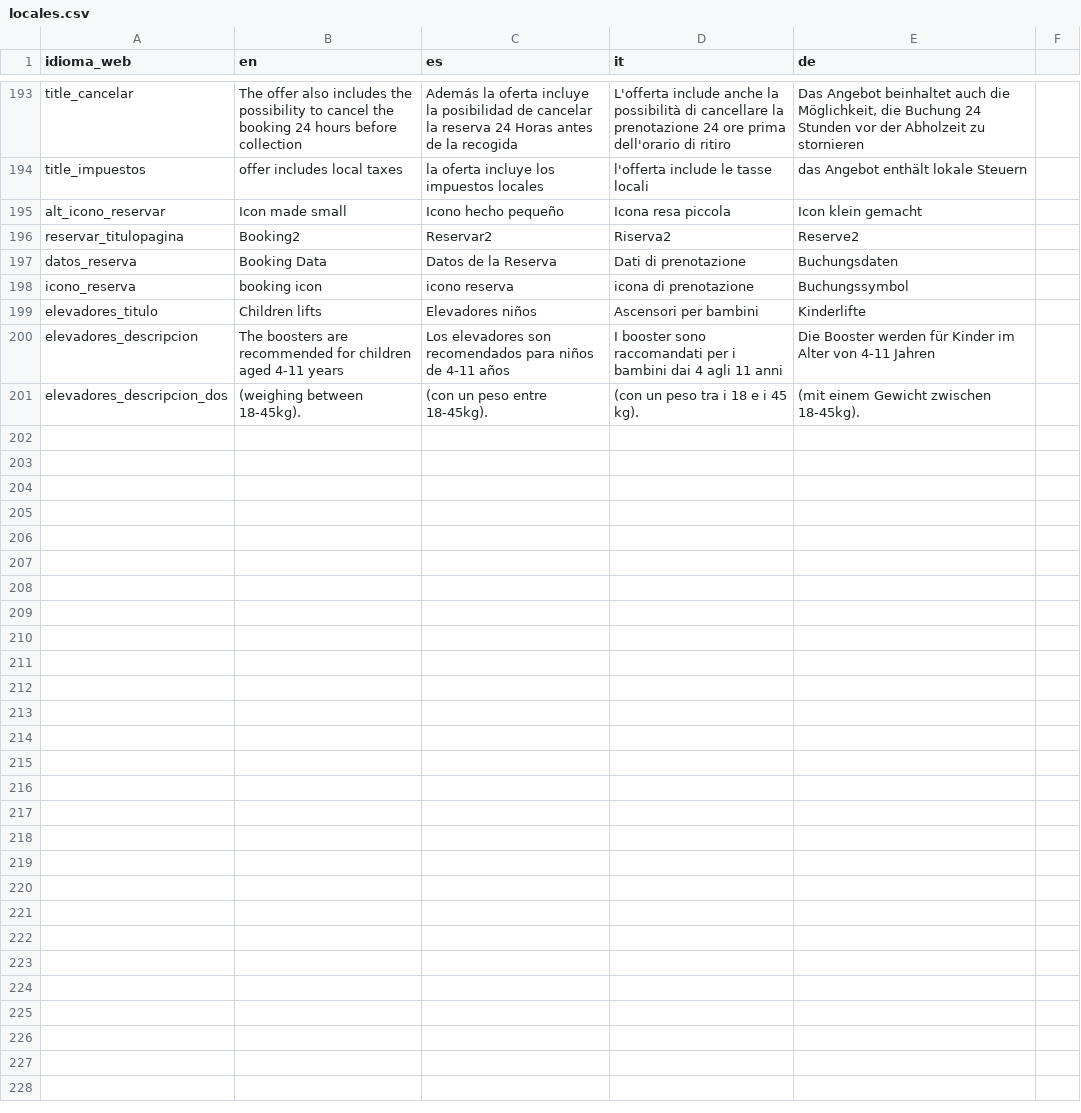
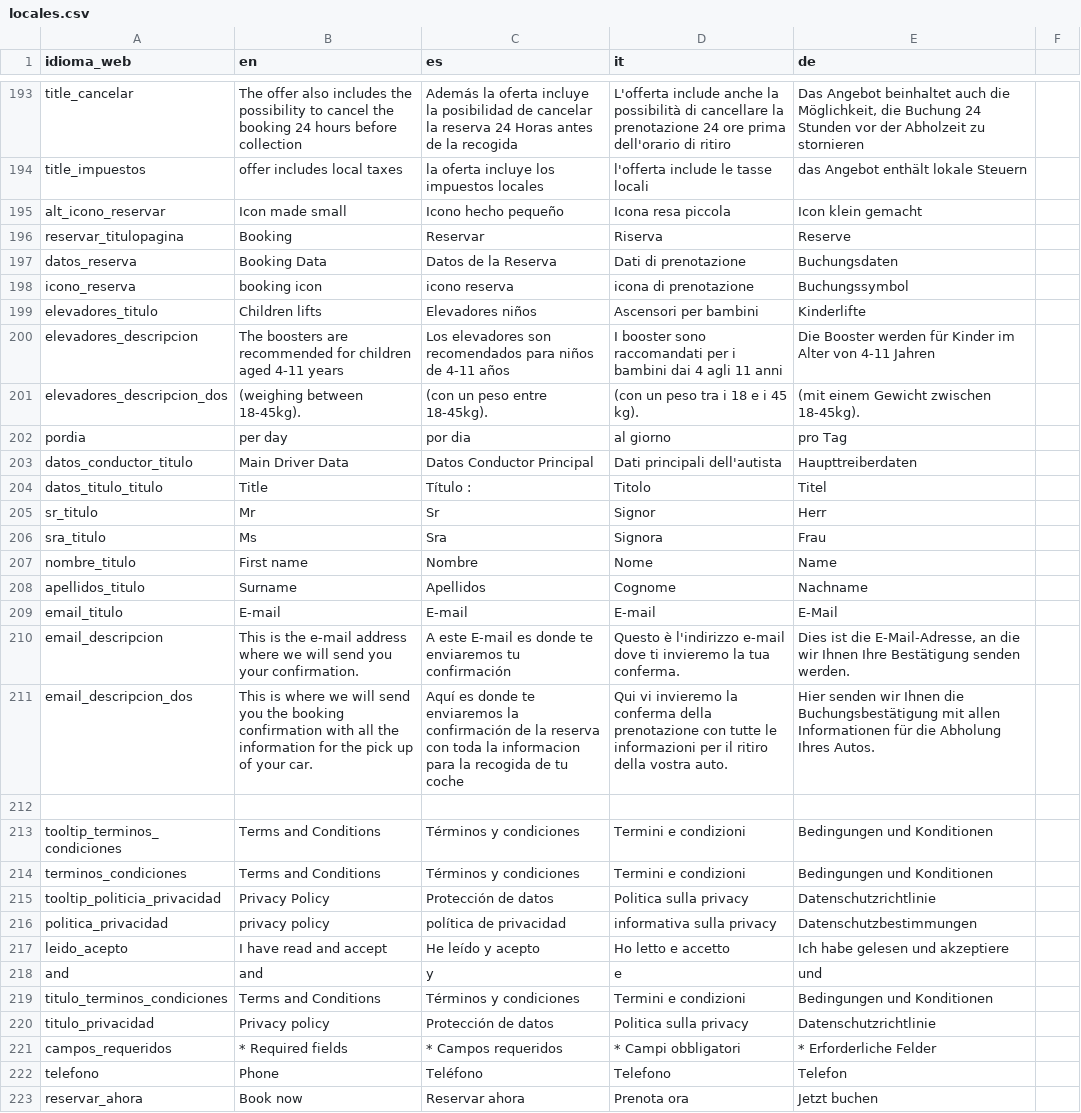
Before and after one commit to sosan/colaborador-rent-a-car-backend, a CSV file: locales/locales.csv, drawn as a sheet; only a part is shown, gaps mark what is left out.

Commit message:
localizacion conductor

```diff
--- a/locales/locales.csv
+++ b/locales/locales.csv
@@ -195,3 +195,3 @@ title_impuestos,offer includes local taxes,la oferta incluye los impuestos local
 alt_icono_reservar,Icon made small,Icono hecho pequeño,Icona resa piccola,Icon klein gemacht,
-reservar_titulopagina,Booking2,Reservar2,Riserva2,Reserve2,
+reservar_titulopagina,Booking,Reservar,Riserva,Reserve,
 datos_reserva,Booking Data,Datos de la Reserva,Dati di prenotazione,Buchungsdaten,
@@ -201 +201,23 @@ elevadores_descripcion,The boosters are recommended for children aged 4-11 years
 elevadores_descripcion_dos,(weighing between 18-45kg).,(con un peso entre 18-45kg).,(con un peso tra i 18 e i 45 kg).,(mit einem Gewicht zwischen 18-45kg).,
+pordia,per day,por dia,al giorno,pro Tag,
+datos_conductor_titulo,Main Driver Data,Datos Conductor Principal,Dati principali dell'autista,Haupttreiberdaten,
+datos_titulo_titulo,Title ,Título :,Titolo,Titel ,
+sr_titulo,Mr,Sr,Signor,Herr,
+sra_titulo,Ms,Sra,Signora,Frau,
+nombre_titulo,First name ,Nombre,Nome,Name ,
+apellidos_titulo,Surname ,Apellidos,Cognome ,Nachname ,
+email_titulo,E-mail ,E-mail,E-mail ,E-Mail ,
+email_descripcion,This is the e-mail address where we will send you your confirmation.,A este E-mail es donde te enviaremos tu confirmación,Questo è l'indirizzo e-mail dove ti invieremo la tua conferma.,"Dies ist die E-Mail-Adresse, an die wir Ihnen Ihre Bestätigung senden werden.",
+email_descripcion_dos,This is where we will send you the booking confirmation with all the information for the pick up of your car.,Aquí es donde te enviaremos la confirmación de la reserva con toda la informacion para la recogida de tu coche,Qui vi invieremo la conferma della prenotazione con tutte le informazioni per il ritiro della vostra auto.,Hier senden wir Ihnen die Buchungsbestätigung mit allen Informationen für die Abholung Ihres Autos.,
+,,,,,
+tooltip_terminos_condiciones,Terms and Conditions,Términos y condiciones,Termini e condizioni,Bedingungen und Konditionen,
+terminos_condiciones,Terms and Conditions,Términos y condiciones,Termini e condizioni,Bedingungen und Konditionen,
+tooltip_politicia_privacidad,Privacy Policy,Protección de datos,Politica sulla privacy,Datenschutzrichtlinie,
+politica_privacidad,privacy policy,política de privacidad,informativa sulla privacy,Datenschutzbestimmungen,
+leido_acepto,I have read and accept,He leído y acepto,Ho letto e accetto,Ich habe gelesen und akzeptiere,
+and,and,y,e,und,
+titulo_terminos_condiciones,Terms and Conditions,Términos y condiciones,Termini e condizioni,Bedingungen und Konditionen,
+titulo_privacidad,Privacy policy,Protección de datos,Politica sulla privacy,Datenschutzrichtlinie,
+campos_requeridos,* Required fields,* Campos requeridos,* Campi obbligatori,* Erforderliche Felder,
+telefono,Phone,Teléfono,Telefono,Telefon,
+reservar_ahora,Book now,Reservar ahora,Prenota ora,Jetzt buchen,
```
Also changed, not shown: 1 other file.
